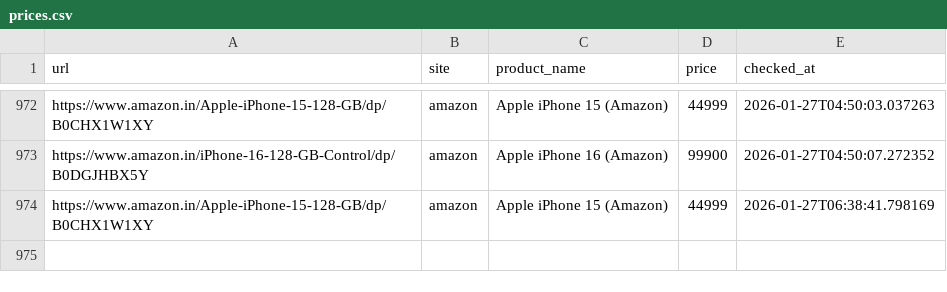
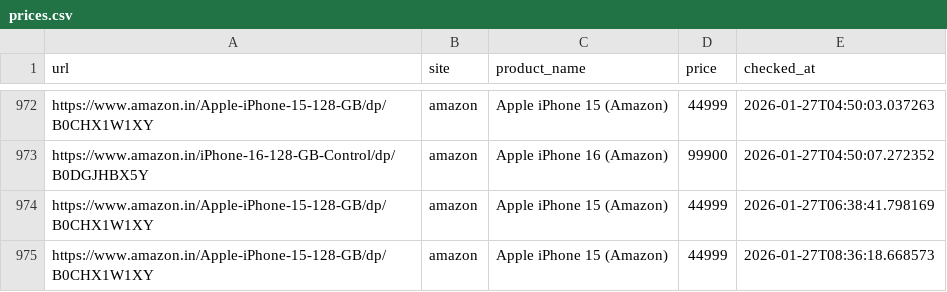
Before and after one commit to abhiramiramadas/Pricehistory, a CSV file: prices.csv, drawn as a sheet; only a part is shown, gaps mark what is left out.

```diff
--- a/prices.csv
+++ b/prices.csv
@@ -974 +974,2 @@ https://www.amazon.in/iPhone-16-128-GB-Control/dp/B0DGJHBX5Y,amazon,Apple iPhone
 https://www.amazon.in/Apple-iPhone-15-128-GB/dp/B0CHX1W1XY,amazon,Apple iPhone 15 (Amazon),44999,2026-01-27T06:38:41.798169
+https://www.amazon.in/Apple-iPhone-15-128-GB/dp/B0CHX1W1XY,amazon,Apple iPhone 15 (Amazon),44999,2026-01-27T08:36:18.668573
```
Also changed, not shown: 2 other files.
